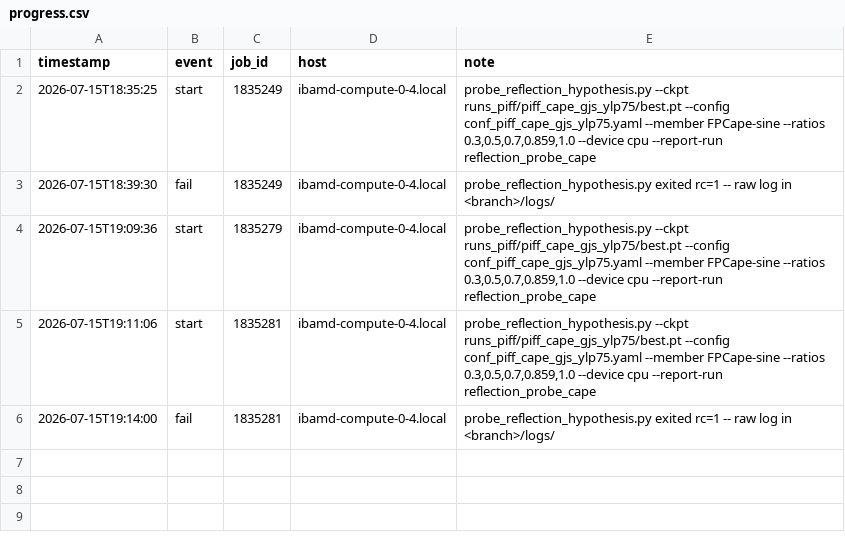
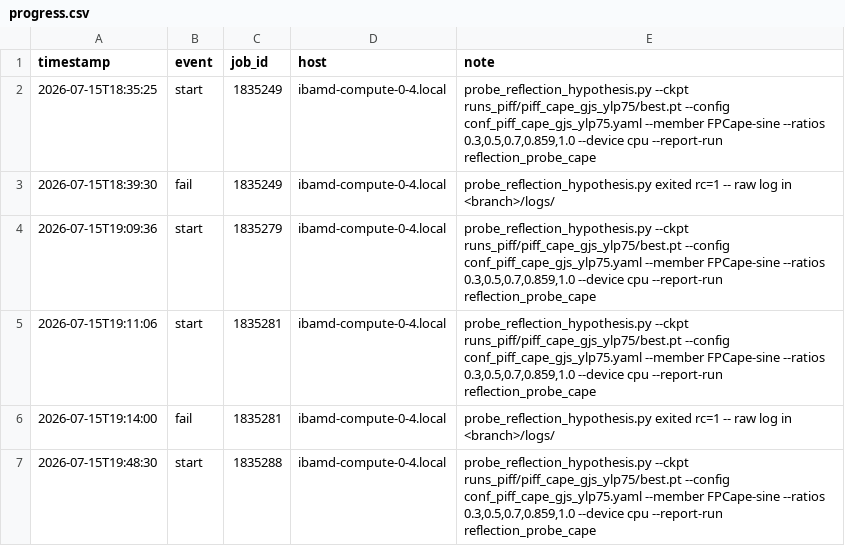
Before and after one commit to sanaamouzahir/qg-closure, a CSV file: reports/reflection_probe_cape/progress.csv, drawn as a sheet; the diff names each change by its address in the sheet, - before the commit and + after, or states it on an @@ line.

Commit message:
[cluster][digest] reflection_probe_cape start (1835288)

```diff
--- a/reports/reflection_probe_cape/progress.csv
+++ b/reports/reflection_probe_cape/progress.csv
+row 7: 2026-07-15T19:48:30 | start | 1835288 | ibamd-compute-0-4.local | probe_reflection_hypothesis.py --ckpt runs_piff/piff_cape_gjs_ylp75/best.pt --config conf_piff_cape_gjs_ylp75.yaml --member FPCape-sine --ratios 0.3,0.5,0.7,0.859,1.0 --device cpu --report-run reflection_probe_cape
```
Also changed, not shown: 1 other file.
